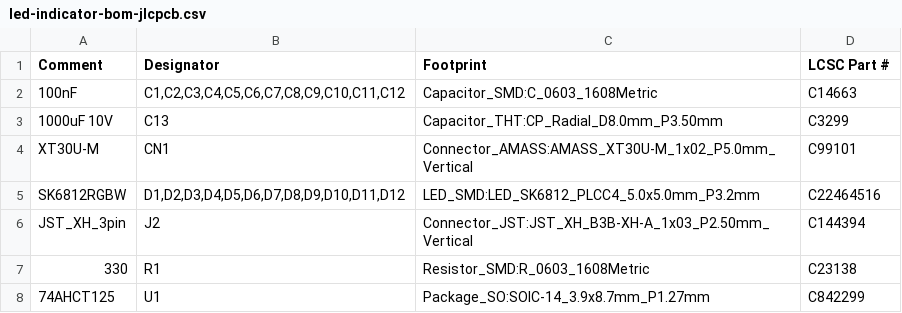
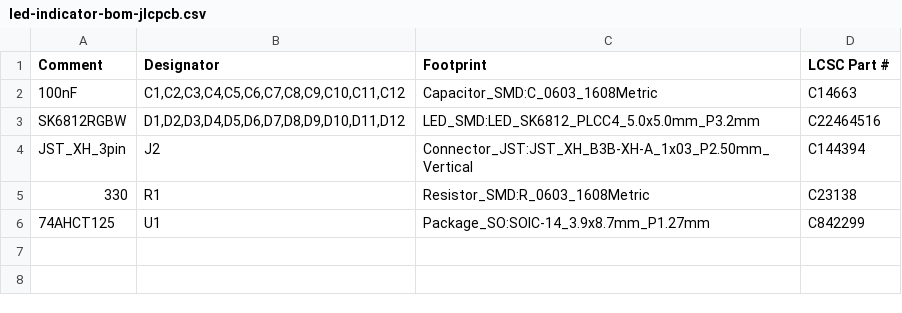
Before and after one commit to curtisgalloway/rear-projection-display, a CSV file: led-indicator/led-indicator/fab/led-indicator-bom-jlcpcb.csv, drawn as a sheet.

```diff
--- a/led-indicator/led-indicator/fab/led-indicator-bom-jlcpcb.csv
+++ b/led-indicator/led-indicator/fab/led-indicator-bom-jlcpcb.csv
@@ -2,4 +2,2 @@ Comment,Designator,Footprint,LCSC Part #
 100nF,"C1,C2,C3,C4,C5,C6,C7,C8,C9,C10,C11,C12",Capacitor_SMD:C_0603_1608Metric,C14663
-1000uF 10V,C13,Capacitor_THT:CP_Radial_D8.0mm_P3.50mm,C3299
-XT30U-M,CN1,Connector_AMASS:AMASS_XT30U-M_1x02_P5.0mm_Vertical,C99101
 SK6812RGBW,"D1,D2,D3,D4,D5,D6,D7,D8,D9,D10,D11,D12",LED_SMD:LED_SK6812_PLCC4_5.0x5.0mm_P3.2mm,C22464516
```
Also changed, not shown: led-indicator/led-indicator/fab/led-indicator-cpl-jlcpcb.csv.
